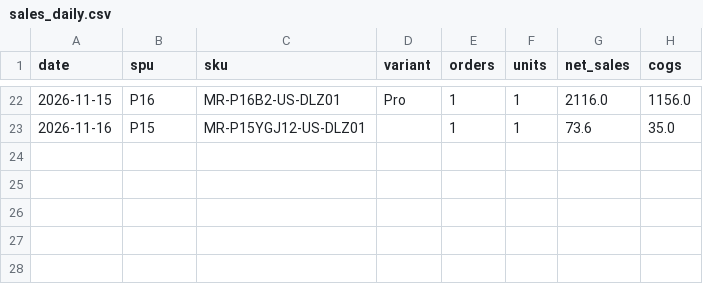
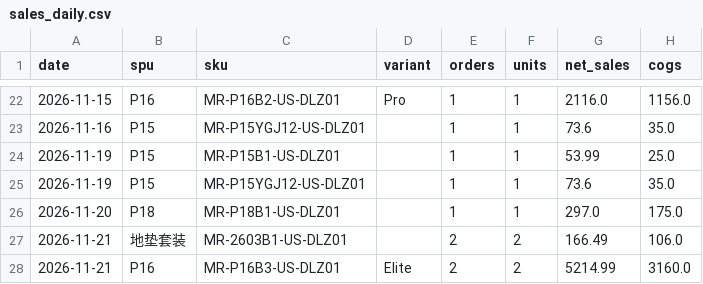
Before and after one commit to cristobalworkingdu-create/P16ads, a CSV file: data/sales_daily.csv, drawn as a sheet; only a part is shown, gaps mark what is left out.

```diff
--- a/data/sales_daily.csv
+++ b/data/sales_daily.csv
@@ -23 +23,6 @@ date,spu,sku,variant,orders,units,net_sales,cogs
 2026-11-16,P15,MR-P15YGJ12-US-DLZ01,,1,1,73.6,35.0
+2026-11-19,P15,MR-P15B1-US-DLZ01,,1,1,53.99,25.0
+2026-11-19,P15,MR-P15YGJ12-US-DLZ01,,1,1,73.6,35.0
+2026-11-20,P18,MR-P18B1-US-DLZ01,,1,1,297.0,175.0
+2026-11-21,地垫套装,MR-2603B1-US-DLZ01,,2,2,166.49,106.0
+2026-11-21,P16,MR-P16B3-US-DLZ01,Elite,2,2,5214.99,3160.0
```
Also changed, not shown: data/attr_sources.csv, data/meta_ads.csv, 7 other files.
